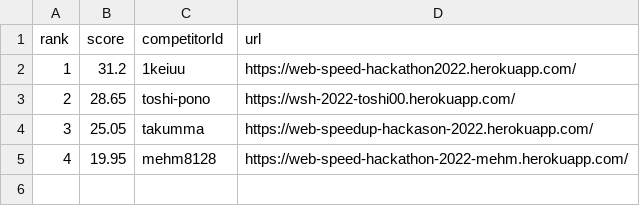
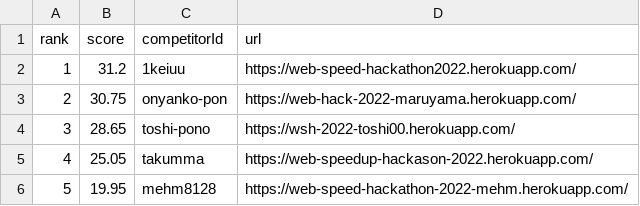
Before and after one commit to CyberAgentHack/web-speed-hackathon-2022-leaderboard, a CSV file: score.csv, drawn as a sheet.

```diff
--- a/score.csv
+++ b/score.csv
@@ -2,4 +2,5 @@ rank,score,competitorId,url
 1,31.2,1keiuu,https://web-speed-hackathon2022.herokuapp.com/
-2,28.65,toshi-pono,https://wsh-2022-toshi00.herokuapp.com/
-3,25.05,takumma,https://web-speedup-hackason-2022.herokuapp.com/
-4,19.95,mehm8128,https://web-speed-hackathon-2022-mehm.herokuapp.com/
+2,30.75,onyanko-pon,https://web-hack-2022-maruyama.herokuapp.com/
+3,28.65,toshi-pono,https://wsh-2022-toshi00.herokuapp.com/
+4,25.05,takumma,https://web-speedup-hackason-2022.herokuapp.com/
+5,19.95,mehm8128,https://web-speed-hackathon-2022-mehm.herokuapp.com/
```
Also changed, not shown: 1 other file.
